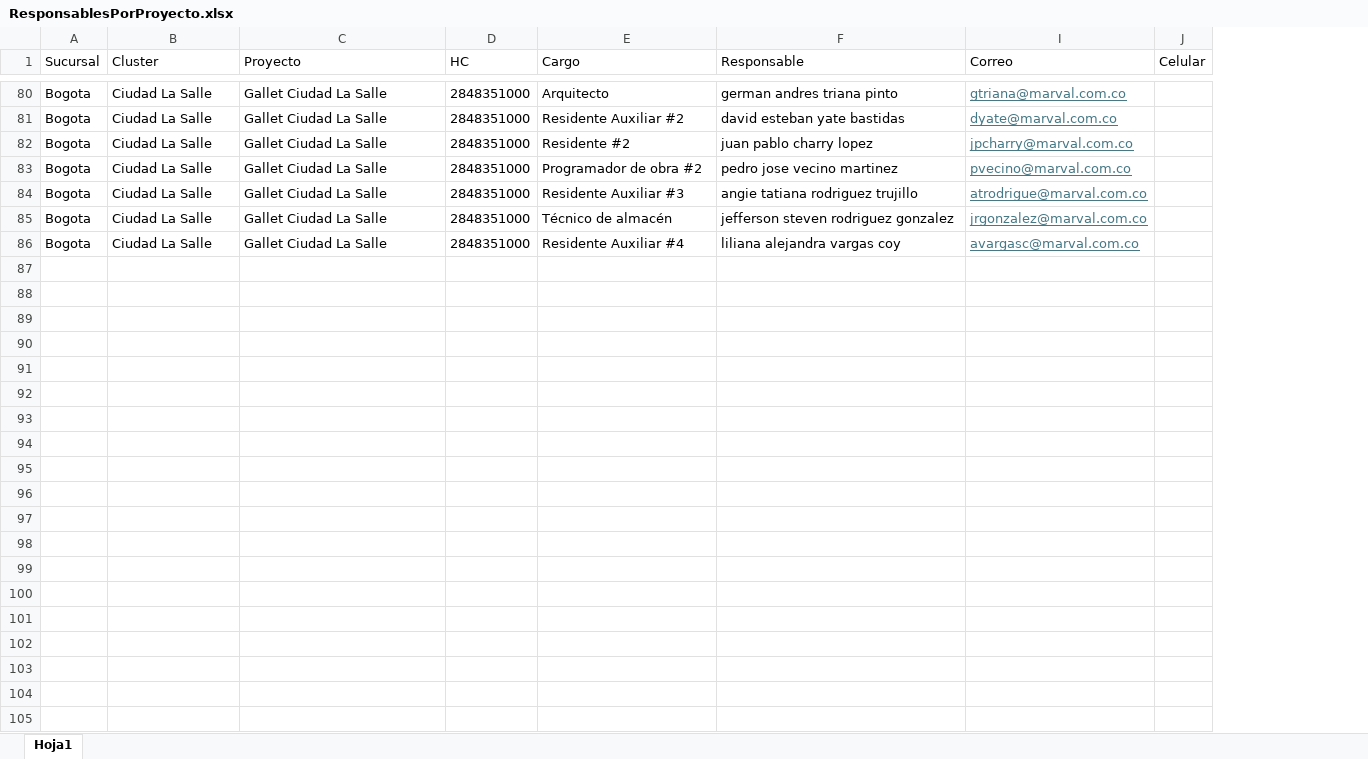
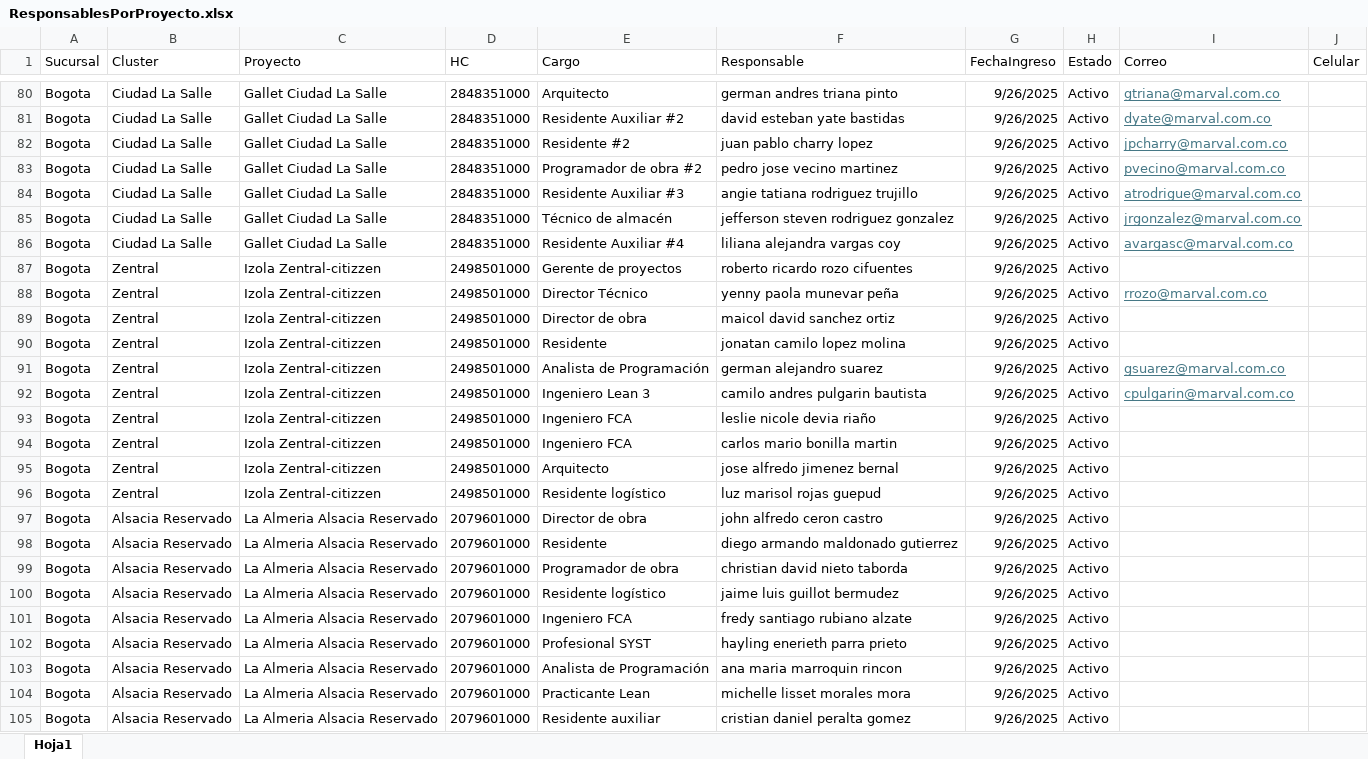
Before and after one commit to bautistapulgarin/Responsables-streamlit, an Excel workbook: data/ResponsablesPorProyecto.xlsx, sheet Hoja1, drawn as a sheet; only a part is shown, gaps mark what is left out; values as stored, in another font and other column widths than the file's, no borders; the diff covers the shown part only; the diff names each change by its address in the sheet, - before the commit and + after, or states it on an @@ line.

Commit message:
Add files via upload

```diff
--- a/data/ResponsablesPorProyecto.xlsx (sheet Hoja1)
+++ b/data/ResponsablesPorProyecto.xlsx (sheet Hoja1)
@@ column G (FechaIngreso) unhidden, rows 80-86: all 9/26/2025 @@
@@ column H (Estado) unhidden, rows 80-86: all Activo @@
+row 87: Bogota | Zentral | Izola Zentral-citizzen | 2498501000 | Gerente de proyectos | roberto ricardo rozo cifuentes | 9/26/2025 | Activo
+row 88: Bogota | Zentral | Izola Zentral-citizzen | 2498501000 | Director Técnico | yenny paola munevar peña | 9/26/2025 | Activo | rrozo@marval.com.co
+row 89: Bogota | Zentral | Izola Zentral-citizzen | 2498501000 | Director de obra | maicol david sanchez ortiz | 9/26/2025 | Activo
+row 90: Bogota | Zentral | Izola Zentral-citizzen | 2498501000 | Residente | jonatan camilo lopez molina | 9/26/2025 | Activo
+row 91: Bogota | Zentral | Izola Zentral-citizzen | 2498501000 | Analista de Programación | german alejandro suarez | 9/26/2025 | Activo | gsuarez@marval.com.co
+row 92: Bogota | Zentral | Izola Zentral-citizzen | 2498501000 | Ingeniero Lean 3 | camilo andres pulgarin bautista | 9/26/2025 | Activo | cpulgarin@marval.com.co
+row 93: Bogota | Zentral | Izola Zentral-citizzen | 2498501000 | Ingeniero FCA | leslie nicole devia riaño | 9/26/2025 | Activo
+row 94: Bogota | Zentral | Izola Zentral-citizzen | 2498501000 | Ingeniero FCA | carlos mario bonilla martin | 9/26/2025 | Activo
+row 95: Bogota | Zentral | Izola Zentral-citizzen | 2498501000 | Arquitecto | jose alfredo jimenez bernal | 9/26/2025 | Activo
+row 96: Bogota | Zentral | Izola Zentral-citizzen | 2498501000 | Residente logístico | luz marisol rojas guepud | 9/26/2025 | Activo
+row 97: Bogota | Alsacia Reservado | La Almeria Alsacia Reservado | 2079601000 | Director de obra | john alfredo ceron castro | 9/26/2025 | Activo
+row 98: Bogota | Alsacia Reservado | La Almeria Alsacia Reservado | 2079601000 | Residente | diego armando maldonado gutierrez | 9/26/2025 | Activo
+row 99: Bogota | Alsacia Reservado | La Almeria Alsacia Reservado | 2079601000 | Programador de obra | christian david nieto taborda | 9/26/2025 | Activo
+row 100: Bogota | Alsacia Reservado | La Almeria Alsacia Reservado | 2079601000 | Residente logístico | jaime luis guillot bermudez | 9/26/2025 | Activo
+row 101: Bogota | Alsacia Reservado | La Almeria Alsacia Reservado | 2079601000 | Ingeniero FCA | fredy santiago rubiano alzate | 9/26/2025 | Activo
+row 102: Bogota | Alsacia Reservado | La Almeria Alsacia Reservado | 2079601000 | Profesional SYST | hayling enerieth parra prieto | 9/26/2025 | Activo
+row 103: Bogota | Alsacia Reservado | La Almeria Alsacia Reservado | 2079601000 | Analista de Programación | ana maria marroquin rincon | 9/26/2025 | Activo
+row 104: Bogota | Alsacia Reservado | La Almeria Alsacia Reservado | 2079601000 | Practicante Lean | michelle lisset morales mora | 9/26/2025 | Activo
+row 105: Bogota | Alsacia Reservado | La Almeria Alsacia Reservado | 2079601000 | Residente auxiliar | cristian daniel peralta gomez | 9/26/2025 | Activo
```
Also changed, not shown: 124 added rows elsewhere in this sheet.
